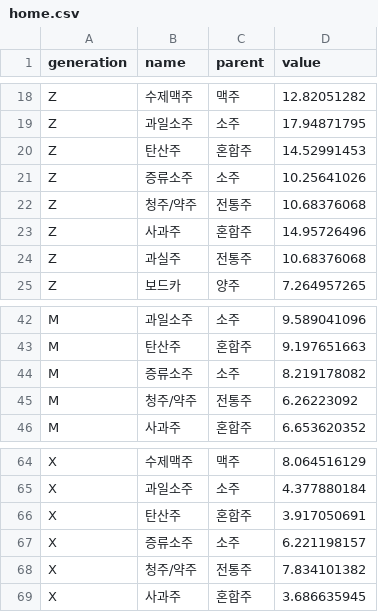
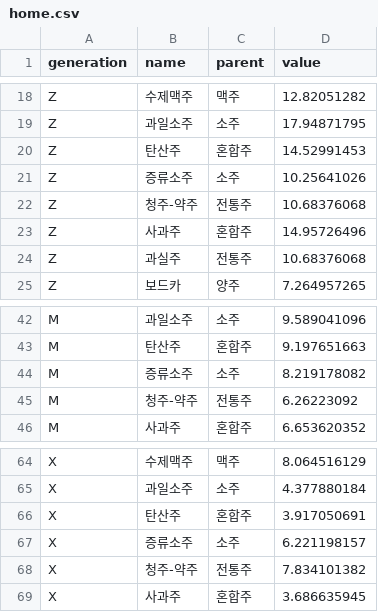
Before and after one commit to RUTuna/Trend_of_Alcohol, a CSV file: data/home.csv, drawn as a sheet; only a part is shown, gaps mark what is left out; the diff covers the shown part only.

```diff
--- a/data/home.csv
+++ b/data/home.csv
@@ -21,3 +21,3 @@ Z,탄산주,혼합주,14.52991453
 Z,증류소주,소주,10.25641026
-Z,청주/약주,전통주,10.68376068
+Z,청주-약주,전통주,10.68376068
 Z,사과주,혼합주,14.95726496
@@ -44,3 +44,3 @@ M,탄산주,혼합주,9.197651663
 M,증류소주,소주,8.219178082
-M,청주/약주,전통주,6.26223092
+M,청주-약주,전통주,6.26223092
 M,사과주,혼합주,6.653620352
@@ -67,3 +67,3 @@ X,탄산주,혼합주,3.917050691
 X,증류소주,소주,6.221198157
-X,청주/약주,전통주,7.834101382
+X,청주-약주,전통주,7.834101382
 X,사과주,혼합주,3.686635945
```
Also changed, not shown: 9 edited cells elsewhere in this file, data/alone.csv, data/outside.csv, 14 other files.
